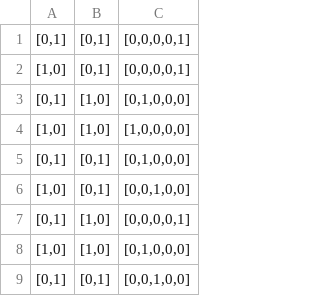
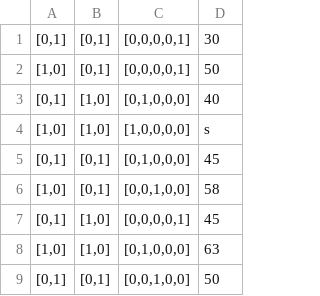
Before and after one commit to PeterSLee40/ThetaXiGreekWeekHackathon2019, a CSV file: app/src/cleandata.csv, drawn as a sheet; the diff names each change by its address in the sheet, - before the commit and + after, or states it on an @@ line.

Commit message:
Update cleandata.csv

```diff
--- a/app/src/cleandata.csv
+++ b/app/src/cleandata.csv
+column D, rows 1-9: 30 | 50 | 40 | s | 45 | 58 | 45 | 63 | 50
```
